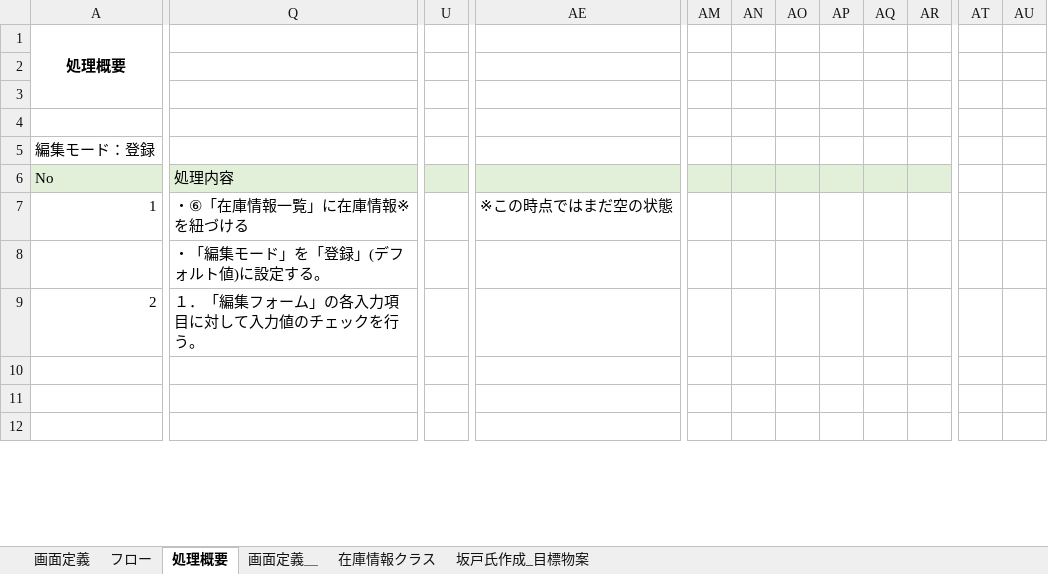
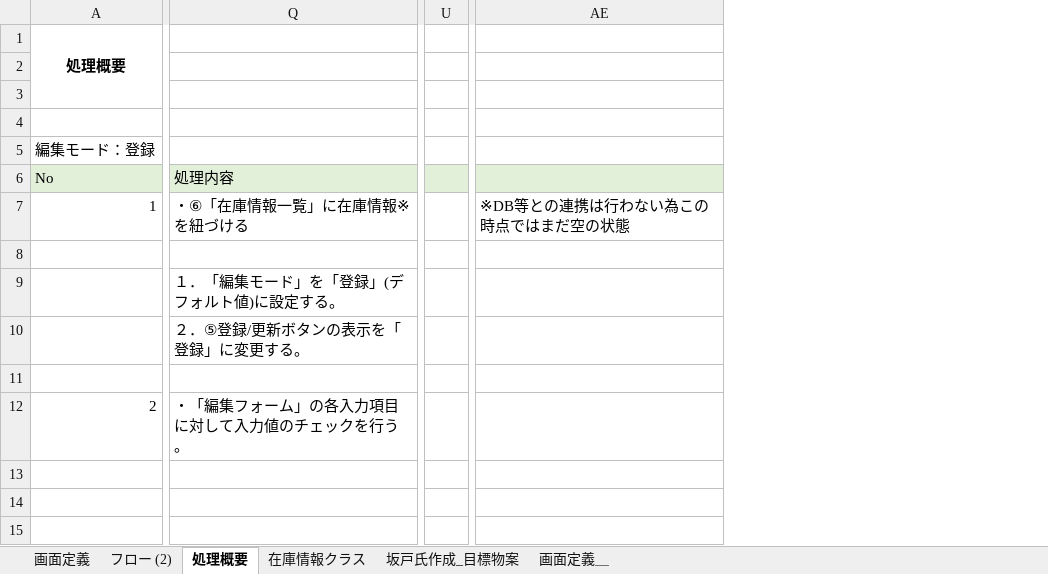
Before and after one commit to simada-anvil/trainingSample, an Excel workbook: trainingSample/設計書.xlsx, sheet 処理概要, drawn as a sheet; only a part is shown, gaps mark what is left out; values as stored, in another font and other column widths than the file's, no borders; removed rows and columns are numbered as before the commit, all else as after; rows hold the shown columns only; the diff covers the shown part only; the diff names each change by its address in the sheet, - before the commit and + after, or states it on an @@ line.

Commit message:
設計書作成率70%

```diff
--- a/trainingSample/設計書.xlsx (sheet 処理概要)
+++ b/trainingSample/設計書.xlsx (sheet 処理概要)
-sheet tab: フロー
+sheet tab: フロー (2)
@@ sheet tab order changed: 画面定義 | フロー (2) | 処理概要 | 在庫情報クラス | 坂戸氏作成_目標物案 | 画面定義＿ @@
-column U, empty
+column U, empty
-column AE, row 7: ※この時点ではまだ空の状態
+column AE, row 7: ※DB等との連携は行わない為この時点ではまだ空の状態
-column AM, empty
-column AN, empty
-column AO, empty
-column AP, empty
-column AQ, empty
-column AR, empty
-column AT, empty
-column AU, empty
+row 8: (empty)
+row 9:  | １．「編集モード」を「登録」(デフォルト値)に設定する。
-Q10: ・「編集モード」を「登録」(デフォルト値)に設定する。
+Q10: ２．⑤登録/更新ボタンの表示を「登録」に変更する。
+row 11: (empty)
-Q12: １．「編集フォーム」の各入力項目に対して入力値のチェックを行う。
+Q12: ・「編集フォーム」の各入力項目に対して入力値のチェックを行う。
```
Also changed, not shown: 20 added rows, 1 removed row, 1 removed column, 9 edited cells and cell formats elsewhere in this sheet, sheet 画面定義, charts or pictures.
